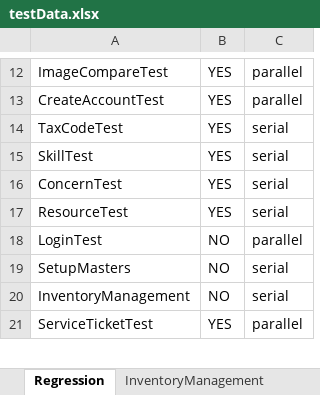
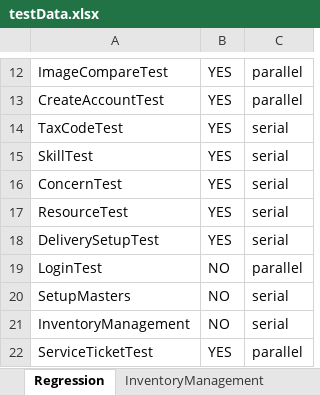
Before and after one commit to trigitaltech/nipige_qa_automation, an Excel workbook: src/resources/data/testData.xlsx, sheet Regression, drawn as a sheet; only a part is shown, gaps mark what is left out; values as stored, in another font and other column widths than the file's, no borders; the diff names each change by its address in the sheet, - before the commit and + after, or states it on an @@ line.

```diff
--- a/src/resources/data/testData.xlsx (sheet Regression)
+++ b/src/resources/data/testData.xlsx (sheet Regression)
+row 18: DeliverySetupTest | YES | serial
```
Also changed, not shown: other sheet tabs, 4 other files.
